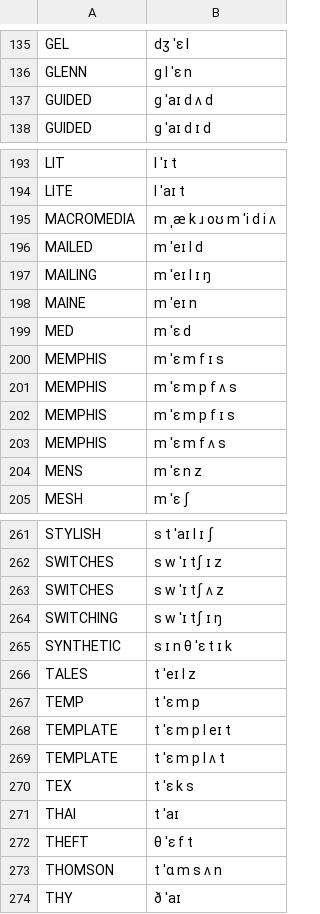
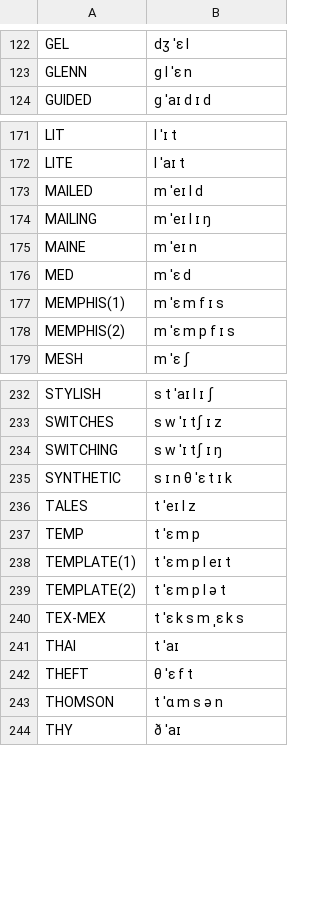
Before and after one commit to JoseLlarena/Britfone, a CSV file: new_vocab.csv, drawn as a sheet; only a part is shown, gaps mark what is left out; the diff covers the shown part only.

```diff
--- a/new_vocab.csv
+++ b/new_vocab.csv
@@ -136,3 +123,2 @@ GEL, dʒ ˈɛ l
 GLENN, g l ˈɛ n
-GUIDED, g ˈaɪ d ʌ d
 GUIDED, g ˈaɪ d ɪ d
@@ -194,3 +172,2 @@ LIT, l ˈɪ t
 LITE, l ˈaɪ t
-MACROMEDIA, m ˌæ k ɹ oʊ m ˈi d i ʌ
 MAILED, m ˈeɪ l d
@@ -199,7 +176,4 @@ MAINE, m ˈeɪ n
 MED, m ˈɛ d
-MEMPHIS, m ˈɛ m f ɪ s
-MEMPHIS, m ˈɛ m p f ʌ s
-MEMPHIS, m ˈɛ m p f ɪ s
-MEMPHIS, m ˈɛ m f ʌ s
-MENS, m ˈɛ n z
+MEMPHIS(1), m ˈɛ m f ɪ s
+MEMPHIS(2), m ˈɛ m p f ɪ s
 MESH, m ˈɛ ʃ
@@ -262,3 +233,2 @@ STYLISH, s t ˈaɪ l ɪ ʃ
 SWITCHES, s w ˈɪ tʃ ɪ z
-SWITCHES, s w ˈɪ tʃ ʌ z
 SWITCHING, s w ˈɪ tʃ ɪ ŋ
@@ -267,8 +237,8 @@ TALES, t ˈeɪ l z
 TEMP, t ˈɛ m p
-TEMPLATE, t ˈɛ m p l eɪ t
-TEMPLATE, t ˈɛ m p l ʌ t
-TEX, t ˈɛ k s
+TEMPLATE(1), t ˈɛ m p l eɪ t
+TEMPLATE(2), t ˈɛ m p l ə t
+TEX-MEX, t ˈɛ k  s m ˌɛ k s
 THAI, t ˈaɪ
 THEFT, θ ˈɛ f t
-THOMSON, t ˈɑ m s ʌ n
+THOMSON, t ˈɑ m s ə n
 THY, ð ˈaɪ
```
Also changed, not shown: 7 added rows, 33 removed rows and 19 edited cells elsewhere in this file, 2 other files.
